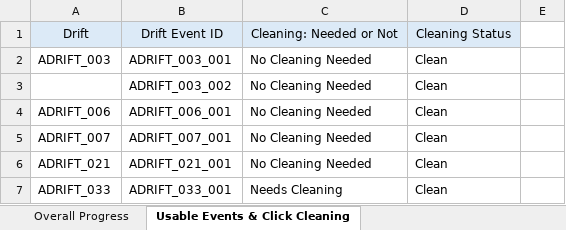
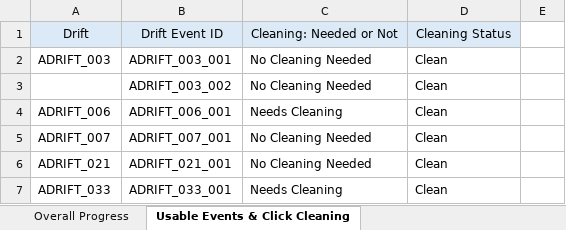
Before and after one commit to asimonis/Rissos_Geographic_Variation, an Excel workbook: Analysis_Progress.xlsx, sheet Usable Events & Click Cleaning, drawn as a sheet; only a part is shown; values as stored, in another font and other column widths than the file's, no borders; the diff names each change by its address in the sheet, - before the commit and + after, or states it on an @@ line.

```diff
--- a/Analysis_Progress.xlsx (sheet Usable Events & Click Cleaning)
+++ b/Analysis_Progress.xlsx (sheet Usable Events & Click Cleaning)
-C4: No Cleaning Needed
+C4: Needs Cleaning
```
Also changed, not shown: 1 other file.
